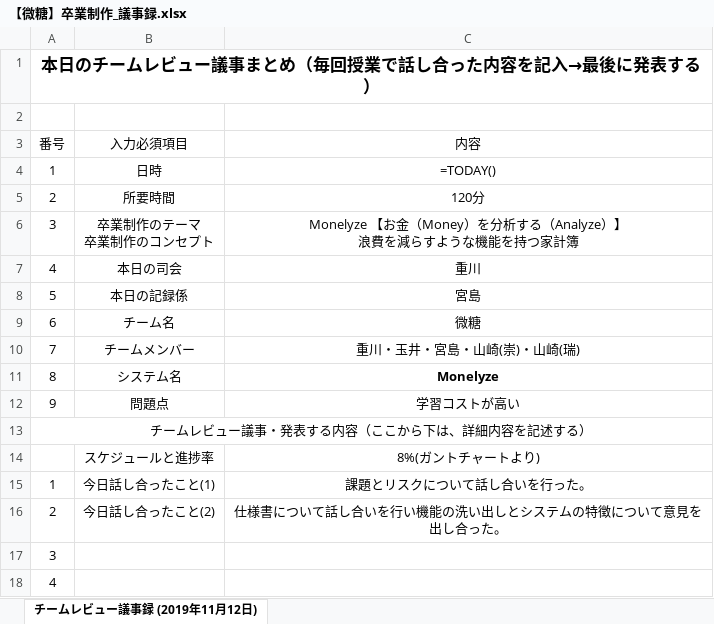
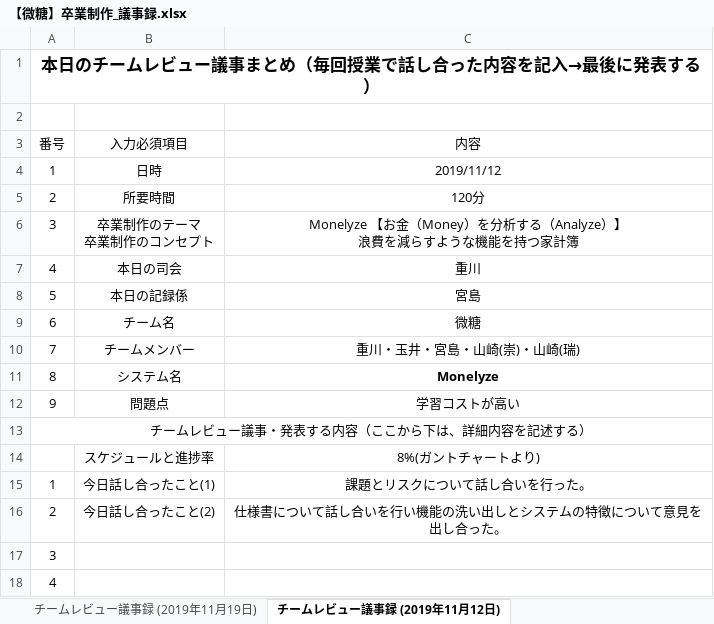
Before and after one commit to keita256/bitou, an Excel workbook: チーム資料/【微糖】卒業制作_議事録.xlsx, sheet チームレビュー議事録 (2019年11月12日), drawn as a sheet; values as stored, in another font and other column widths than the file's, no borders; formulas are shown in place of their values; the diff names each change by its address in the sheet, - before the commit and + after, or states it on an @@ line.

```diff
--- a/チーム資料/【微糖】卒業制作_議事録.xlsx (sheet チームレビュー議事録 (2019年11月12日))
+++ b/チーム資料/【微糖】卒業制作_議事録.xlsx (sheet チームレビュー議事録 (2019年11月12日))
+sheet tab: チームレビュー議事録 (2019年11月19日)
-C4 (内容): =TODAY()
+C4 (内容): 2019/11/12
```
Also changed, not shown: other sheet tabs, 1 other file.
